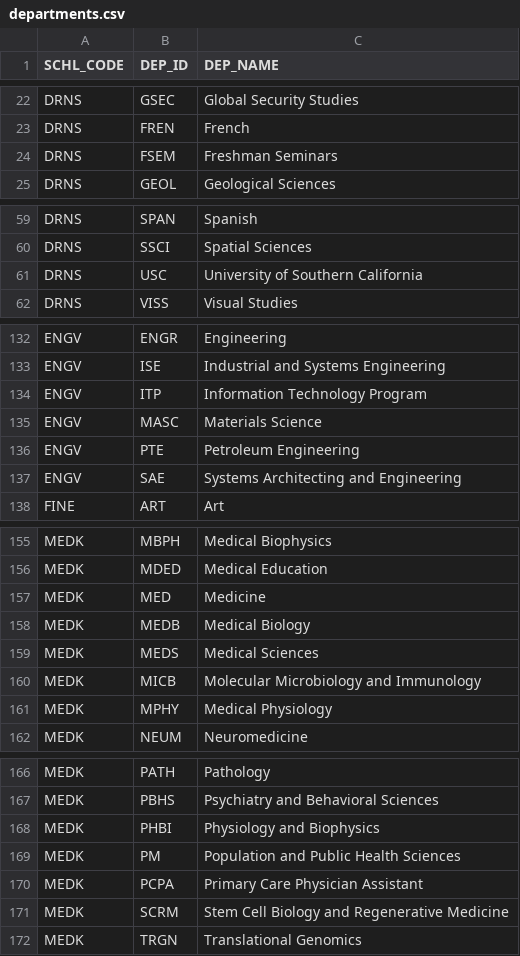
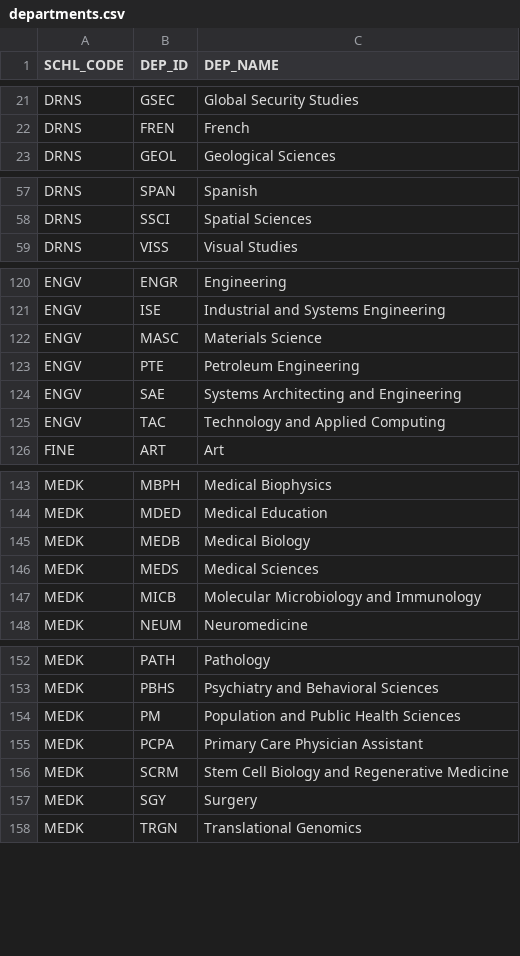
Before and after one commit to HimuJain/USC-Schedule-Planner, a CSV file: departments.csv, drawn as a sheet; only a part is shown, gaps mark what is left out; removed rows and columns are numbered as before the commit, all else as after; the diff covers the shown part only; the diff names each change by its address in the sheet, - before the commit and + after, or states it on an @@ line.

```diff
--- a/departments.csv
+++ b/departments.csv
-row 24: DRNS | FSEM | Freshman Seminars
-row 61: DRNS | USC | University of Southern California
-row 134: ENGV | ITP | Information Technology Program
+row 125: ENGV | TAC | Technology and Applied Computing
-row 157: MEDK | MED | Medicine
-row 161: MEDK | MPHY | Medical Physiology
-row 168: MEDK | PHBI | Physiology and Biophysics
+row 157: MEDK | SGY | Surgery
```
Also changed, not shown: 2 added rows and 17 removed rows elsewhere in this file, 37 other files.
